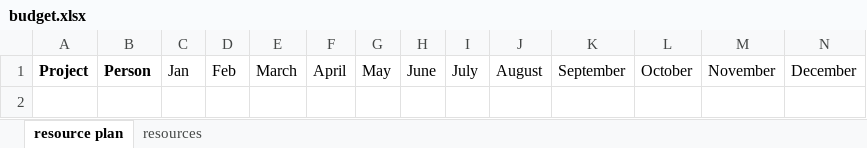
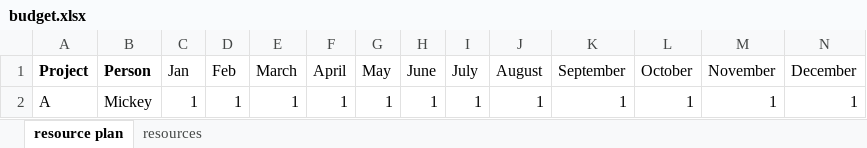
Before and after one commit to konijn/PowerShellWebServers, an Excel workbook: xls/budget.xlsx, sheet resource plan, drawn as a sheet; values as stored, in another font and other column widths than the file's, no borders; charts and pictures not drawn; the diff names each change by its address in the sheet, - before the commit and + after, or states it on an @@ line.

```diff
--- a/xls/budget.xlsx (sheet resource plan)
+++ b/xls/budget.xlsx (sheet resource plan)
+row 2: A | Mickey | 1 | 1 | 1 | 1 | 1 | 1 | 1 | 1 | 1 | 1 | 1 | 1
```
Also changed, not shown: sheet resources, charts or pictures, xls/todo.xlsx, 5 other files.
